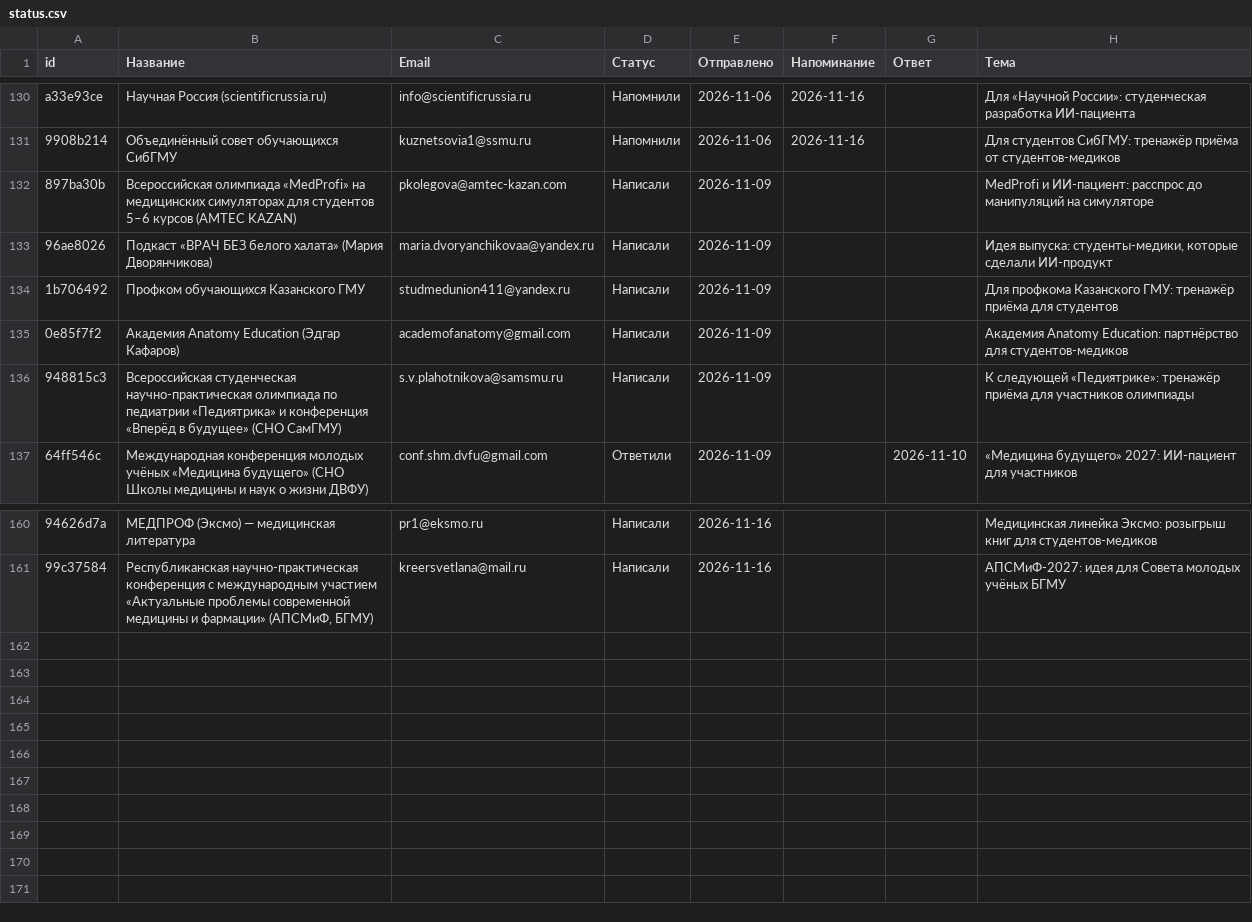
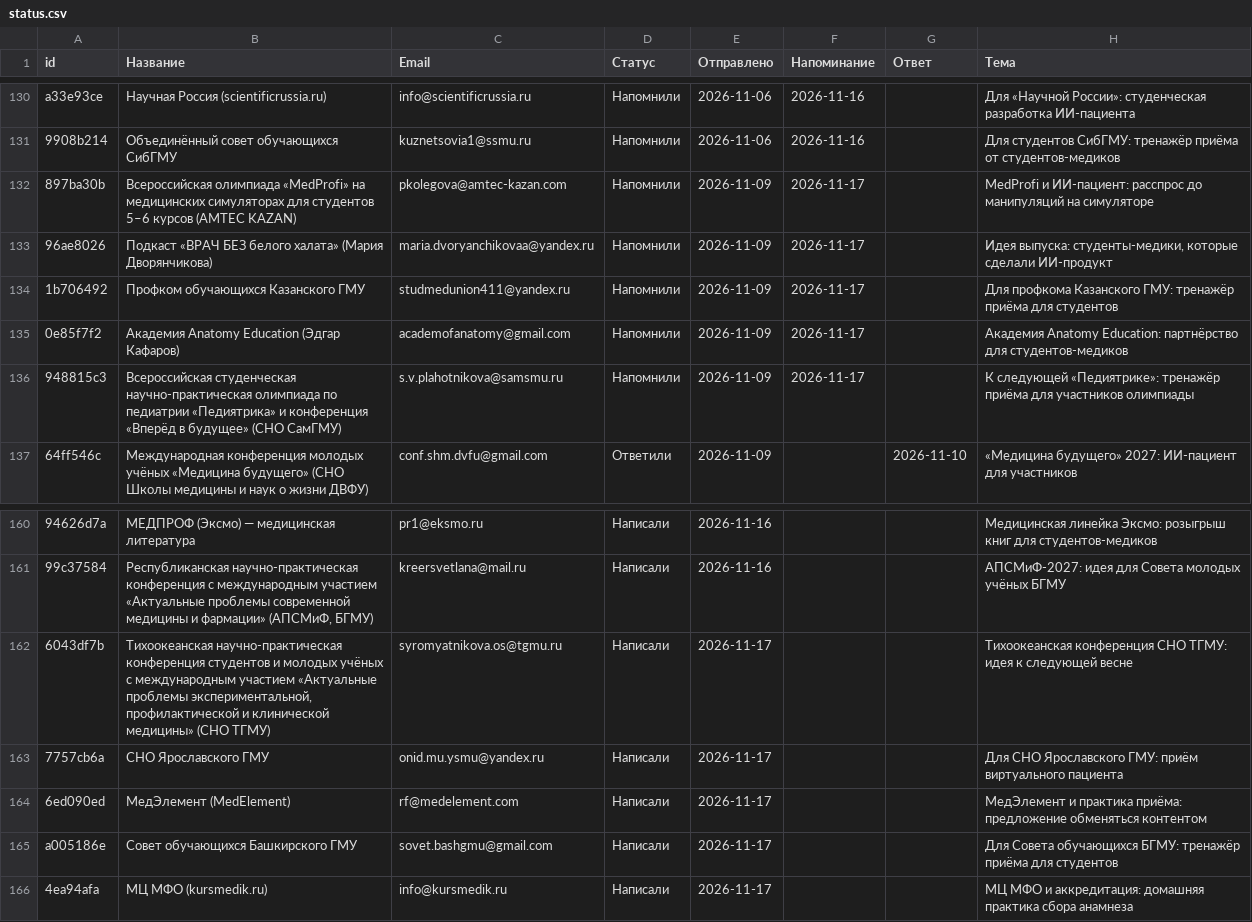
Before and after one commit to oxionezhkov-hub/helpmedoctor, a CSV file: status.csv, drawn as a sheet; only a part is shown, gaps mark what is left out.

```diff
--- a/status.csv
+++ b/status.csv
@@ -131,7 +131,7 @@
 "9908b214","Объединённый совет обучающихся СибГМУ","kuznetsovia1@ssmu.ru","Напомнили","2026-11-06","2026-11-16","","Для студентов СибГМУ: тренажёр приёма от студентов-медиков"
-"897ba30b","Всероссийская олимпиада «MedProfi» на медицинских симуляторах для студентов 5–6 курсов (AMTEC KAZAN)","pkolegova@amtec-kazan.com","Написали","2026-11-09","","","MedProfi и ИИ-пациент: расспрос до манипуляций на симуляторе"
-"96ae8026","Подкаст «ВРАЧ БЕЗ белого халата» (Мария Дворянчикова)","maria.dvoryanchikovaa@yandex.ru","Написали","2026-11-09","","","Идея выпуска: студенты-медики, которые сделали ИИ-продукт"
-"1b706492","Профком обучающихся Казанского ГМУ","studmedunion411@yandex.ru","Написали","2026-11-09","","","Для профкома Казанского ГМУ: тренажёр приёма для студентов"
-"0e85f7f2","Академия Anatomy Education (Эдгар Кафаров)","academofanatomy@gmail.com","Написали","2026-11-09","","","Академия Anatomy Education: партнёрство для студентов-медиков"
-"948815c3","Всероссийская студенческая научно-практическая олимпиада по педиатрии «Педиятрика» и конференция «Вперёд в будущее» (СНО СамГМУ)","s.v.plahotnikova@samsmu.ru","Написали","2026-11-09","","","К следующей «Педиятрике»: тренажёр приёма для участников олимпиады"
+"897ba30b","Всероссийская олимпиада «MedProfi» на медицинских симуляторах для студентов 5–6 курсов (AMTEC KAZAN)","pkolegova@amtec-kazan.com","Напомнили","2026-11-09","2026-11-17","","MedProfi и ИИ-пациент: расспрос до манипуляций на симуляторе"
+"96ae8026","Подкаст «ВРАЧ БЕЗ белого халата» (Мария Дворянчикова)","maria.dvoryanchikovaa@yandex.ru","Напомнили","2026-11-09","2026-11-17","","Идея выпуска: студенты-медики, которые сделали ИИ-продукт"
+"1b706492","Профком обучающихся Казанского ГМУ","studmedunion411@yandex.ru","Напомнили","2026-11-09","2026-11-17","","Для профкома Казанского ГМУ: тренажёр приёма для студентов"
+"0e85f7f2","Академия Anatomy Education (Эдгар Кафаров)","academofanatomy@gmail.com","Напомнили","2026-11-09","2026-11-17","","Академия Anatomy Education: партнёрство для студентов-медиков"
+"948815c3","Всероссийская студенческая научно-практическая олимпиада по педиатрии «Педиятрика» и конференция «Вперёд в будущее» (СНО СамГМУ)","s.v.plahotnikova@samsmu.ru","Напомнили","2026-11-09","2026-11-17","","К следующей «Педиятрике»: тренажёр приёма для участников олимпиады"
 "64ff546c","Международная конференция молодых учёных «Медицина будущего» (СНО Школы медицины и наук о жизни ДВФУ)","conf.shm.dvfu@gmail.com","Ответили","2026-11-09","","2026-11-10","«Медицина будущего» 2027: ИИ-пациент для участников"
@@ -161 +161,6 @@
 "99c37584","Республиканская научно-практическая конференция с международным участием «Актуальные проблемы современной медицины и фармации» (АПСМиФ, БГМУ)","kreersvetlana@mail.ru","Написали","2026-11-16","","","АПСМиФ-2027: идея для Совета молодых учёных БГМУ"
+"6043df7b","Тихоокеанская научно-практическая конференция студентов и молодых учёных с международным участием «Актуальные проблемы экспериментальной, профилактической и клинической медицины» (СНО ТГМУ)","syromyatnikova.os@tgmu.ru","Написали","2026-11-17","","","Тихоокеанская конференция СНО ТГМУ: идея к следующей весне"
+"7757cb6a","СНО Ярославского ГМУ","onid.mu.ysmu@yandex.ru","Написали","2026-11-17","","","Для СНО Ярославского ГМУ: приём виртуального пациента"
+"6ed090ed","МедЭлемент (MedElement)","rf@medelement.com","Написали","2026-11-17","","","МедЭлемент и практика приёма: предложение обменяться контентом"
+"a005186e","Совет обучающихся Башкирского ГМУ","sovet.bashgmu@gmail.com","Написали","2026-11-17","","","Для Совета обучающихся БГМУ: тренажёр приёма для студентов"
+"4ea94afa","МЦ МФО (kursmedik.ru)","info@kursmedik.ru","Написали","2026-11-17","","","МЦ МФО и аккредитация: домашняя практика сбора анамнеза"
```
Also changed, not shown: 1 other file.
